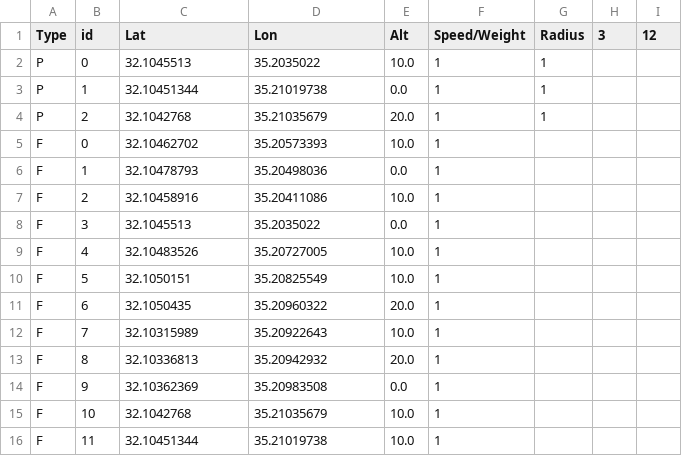
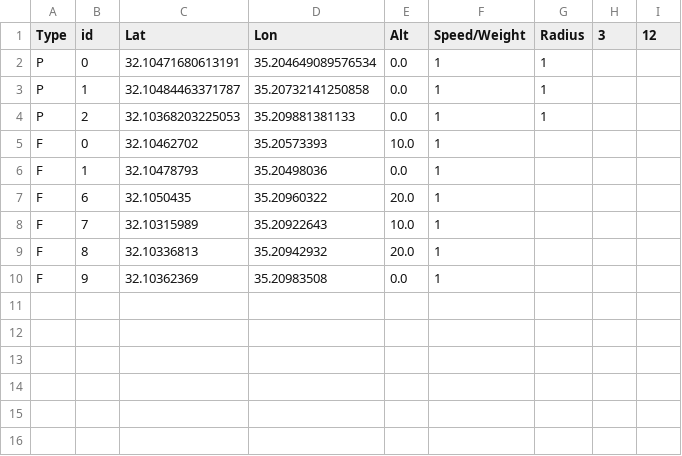
Before and after one commit to elihaimov1992/OOP_EX2-EX4, a CSV file: data/game1.csv, drawn as a sheet.

```diff
--- a/data/game1.csv
+++ b/data/game1.csv
@@ -1,11 +1,7 @@
 Type,id,Lat,Lon,Alt,Speed/Weight,Radius,3,12
-P,0,32.1045513,35.2035022,10.0,1,1
-P,1,32.10451344,35.21019738,0.0,1,1
-P,2,32.1042768,35.21035679,20.0,1,1
+P,0,32.10471680613191,35.204649089576534,0.0,1,1
+P,1,32.10484463371787,35.20732141250858,0.0,1,1
+P,2,32.10368203225053,35.209881381133,0.0,1,1
 F,0,32.10462702,35.20573393,10.0,1
 F,1,32.10478793,35.20498036,0.0,1
-F,2,32.10458916,35.20411086,10.0,1
-F,3,32.1045513,35.2035022,0.0,1
-F,4,32.10483526,35.20727005,10.0,1
-F,5,32.1050151,35.20825549,10.0,1
 F,6,32.1050435,35.20960322,20.0,1
@@ -14,3 +10 @@ F,8,32.10336813,35.20942932,20.0,1
 F,9,32.10362369,35.20983508,0.0,1
-F,10,32.1042768,35.21035679,10.0,1
-F,11,32.10451344,35.21019738,10.0,1
```
Also changed, not shown: data/game0.csv, 29 other files.
